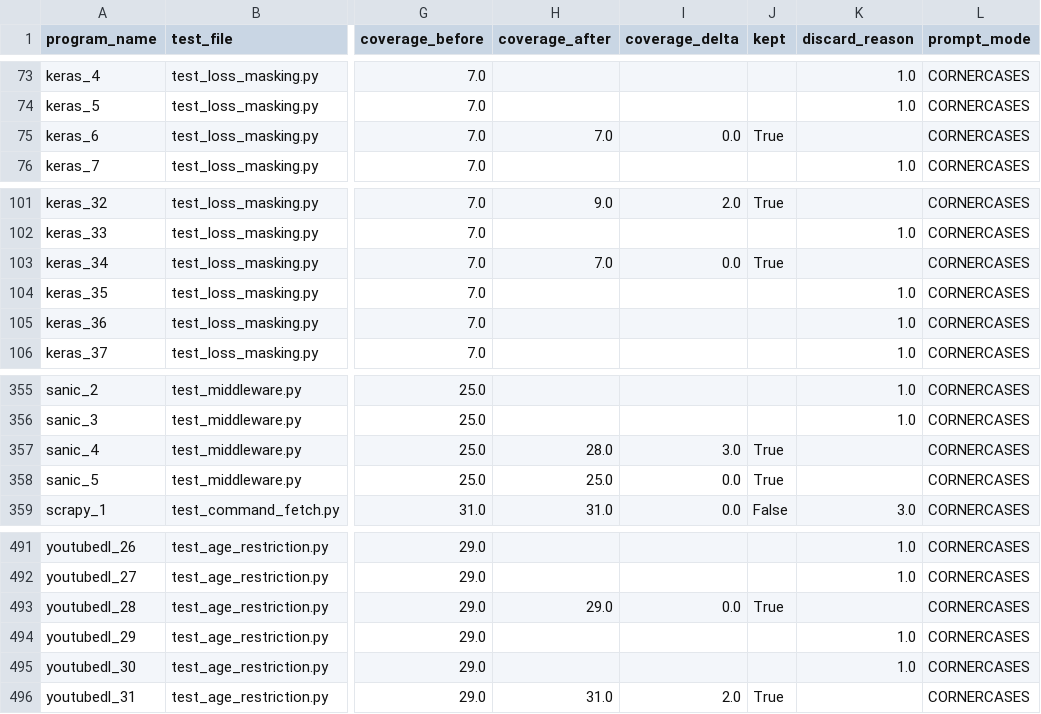
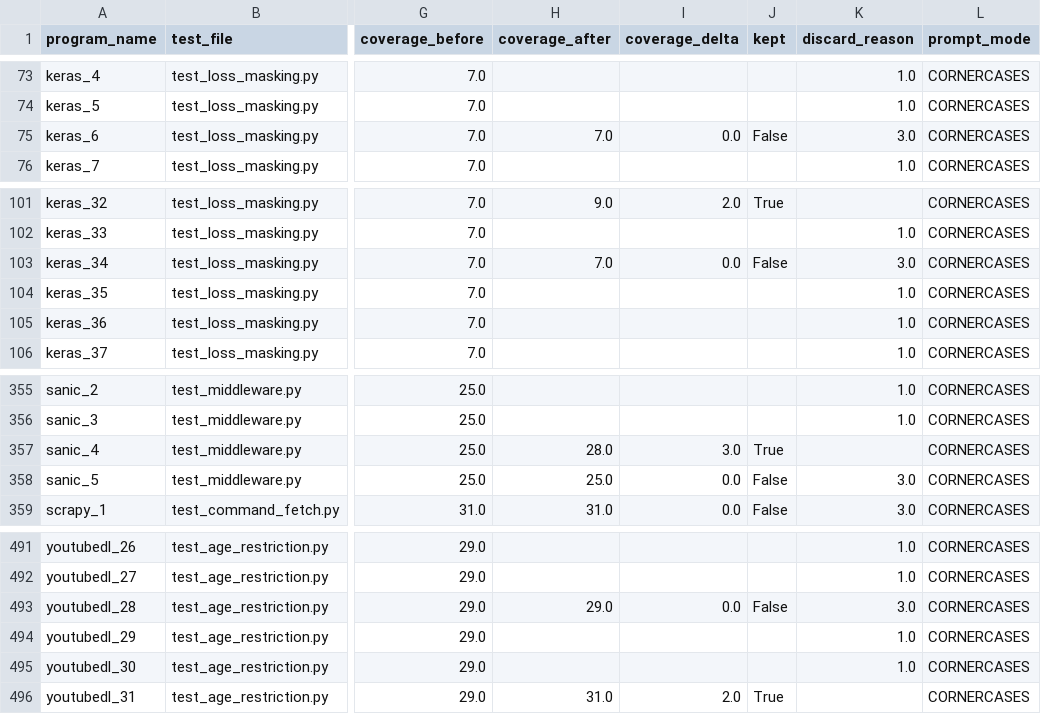
Before and after one commit to lesliekim1/Automated-Test-Generation-Using-LLM, a CSV file: results/prompts_results_csv/results_DEEPSEEK_CORNERCASES.csv, drawn as a sheet; only a part is shown, gaps mark what is left out; the diff names each change by its address in the sheet, - before the commit and + after, or states it on an @@ line.

```diff
--- a/results/prompts_results_csv/results_DEEPSEEK_CORNERCASES.csv
+++ b/results/prompts_results_csv/results_DEEPSEEK_CORNERCASES.csv
-J75 (kept): True
+J75 (kept): False
-K75 (discard_reason): (empty)
+K75 (discard_reason): 3.0
-J103 (kept): True
+J103 (kept): False
-K103 (discard_reason): (empty)
+K103 (discard_reason): 3.0
-J358 (kept): True
+J358 (kept): False
-K358 (discard_reason): (empty)
+K358 (discard_reason): 3.0
-J493 (kept): True
+J493 (kept): False
-K493 (discard_reason): (empty)
+K493 (discard_reason): 3.0
```
Also changed, not shown: results/DEEPSEEK_combined_results.csv, results/prompts_results_csv/results_DEEPSEEK_EXTENDCOV.csv, 38 other files.
